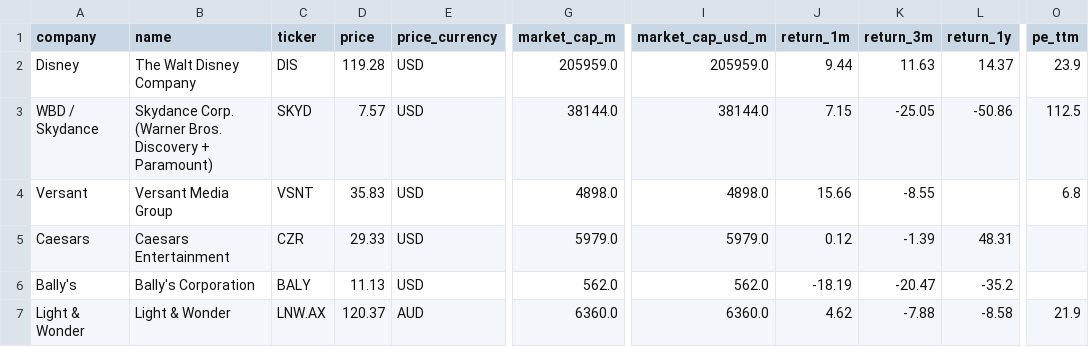
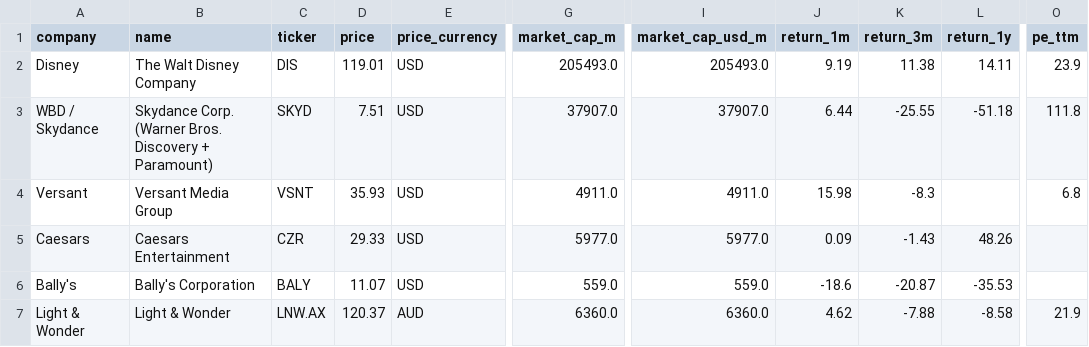
Before and after one commit to hrishi9635/client-intel, a CSV file: data/market.csv, drawn as a sheet; only a part is shown, gaps mark what is left out; the diff covers the shown part only; the diff names each change by its address in the sheet, - before the commit and + after, or states it on an @@ line.

```diff
--- a/data/market.csv
+++ b/data/market.csv
-D2 (price): 119.28
+D2 (price): 119.01
-G2 (market_cap_m): 205959.0
+G2 (market_cap_m): 205493.0
-I2 (market_cap_usd_m): 205959.0
+I2 (market_cap_usd_m): 205493.0
-J2 (return_1m): 9.44
+J2 (return_1m): 9.19
-K2 (return_3m): 11.63
+K2 (return_3m): 11.38
-L2 (return_1y): 14.37
+L2 (return_1y): 14.11
-D3 (price): 7.57
+D3 (price): 7.51
-G3 (market_cap_m): 38144.0
+G3 (market_cap_m): 37907.0
-I3 (market_cap_usd_m): 38144.0
+I3 (market_cap_usd_m): 37907.0
-J3 (return_1m): 7.15
+J3 (return_1m): 6.44
-K3 (return_3m): -25.05
+K3 (return_3m): -25.55
-L3 (return_1y): -50.86
+L3 (return_1y): -51.18
-O3 (pe_ttm): 112.5
+O3 (pe_ttm): 111.8
-D4 (price): 35.83
+D4 (price): 35.93
-G4 (market_cap_m): 4898.0
+G4 (market_cap_m): 4911.0
-I4 (market_cap_usd_m): 4898.0
+I4 (market_cap_usd_m): 4911.0
-J4 (return_1m): 15.66
+J4 (return_1m): 15.98
-K4 (return_3m): -8.55
+K4 (return_3m): -8.3
-G5 (market_cap_m): 5979.0
+G5 (market_cap_m): 5977.0
-I5 (market_cap_usd_m): 5979.0
+I5 (market_cap_usd_m): 5977.0
-J5 (return_1m): 0.12
+J5 (return_1m): 0.09
-K5 (return_3m): -1.39
+K5 (return_3m): -1.43
-L5 (return_1y): 48.31
+L5 (return_1y): 48.26
-D6 (price): 11.13
+D6 (price): 11.07
-G6 (market_cap_m): 562.0
+G6 (market_cap_m): 559.0
-I6 (market_cap_usd_m): 562.0
+I6 (market_cap_usd_m): 559.0
-J6 (return_1m): -18.19
+J6 (return_1m): -18.6
-K6 (return_3m): -20.47
+K6 (return_3m): -20.87
-L6 (return_1y): -35.2
+L6 (return_1y): -35.53
```
Also changed, not shown: 14 edited cells elsewhere in this file, data/fx.csv, data/prices.csv, 3 other files.
